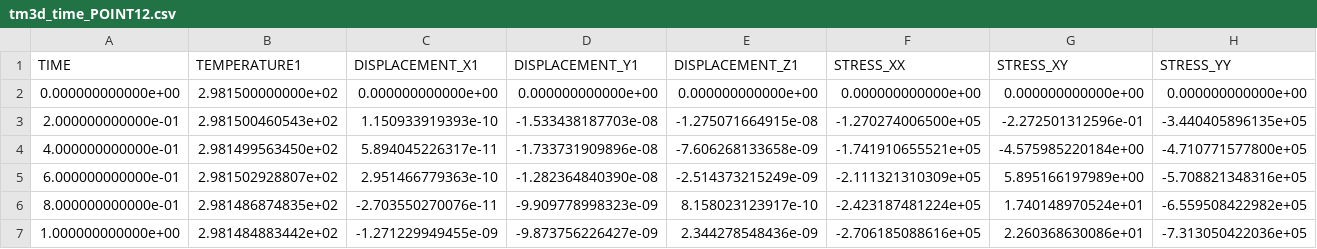
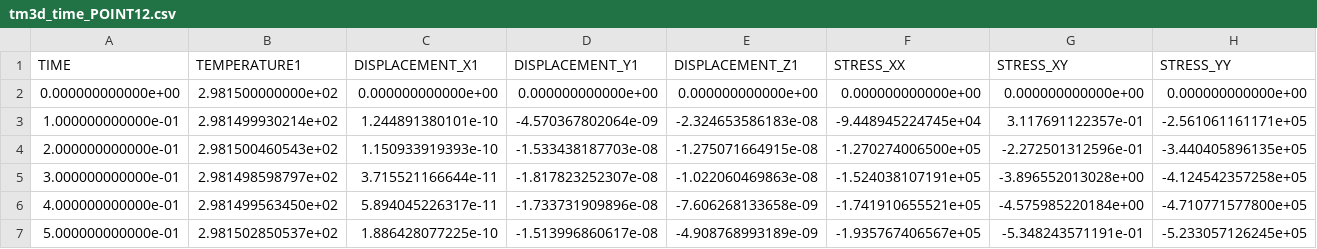
Before and after one commit to norihiro-w/ogs5-egs-benchmarks, a CSV file: ref_files/TM/tet/tm3d_time_POINT12.csv, drawn as a sheet; only a part is shown; removed rows and columns are numbered as before the commit, all else as after; rows hold the shown columns only; the diff names each change by its address in the sheet, - before the commit and + after, or states it on an @@ line.

```diff
--- a/ref_files/TM/tet/tm3d_time_POINT12.csv
+++ b/ref_files/TM/tet/tm3d_time_POINT12.csv
+row 3: 1.000000000000e-01 | 2.981499930214e+02 | 1.244891380101e-10 | -4.570367802064e-09 | -2.324653586183e-08 | -9.448945224745e+04 | 3.117691122357e-01 | -2.561061161171e+05
+row 5: 3.000000000000e-01 | 2.981498598797e+02 | 3.715521166644e-11 | -1.817823252307e-08 | -1.022060469863e-08 | -1.524038107191e+05 | -3.896552013028e+00 | -4.124542357258e+05
-row 5: 6.000000000000e-01 | 2.981502928807e+02 | 2.951466779363e-10 | -1.282364840390e-08 | -2.514373215249e-09 | -2.111321310309e+05 | 5.895166197989e+00 | -5.708821348316e+05
-row 6: 8.000000000000e-01 | 2.981486874835e+02 | -2.703550270076e-11 | -9.909778998323e-09 | 8.158023123917e-10 | -2.423187481224e+05 | 1.740148970524e+01 | -6.559508422982e+05
-row 7: 1.000000000000e+00 | 2.981484883442e+02 | -1.271229949455e-09 | -9.873756226427e-09 | 2.344278548436e-09 | -2.706185088616e+05 | 2.260368630086e+01 | -7.313050422036e+05
+row 7: 5.000000000000e-01 | 2.981502850537e+02 | 1.886428077225e-10 | -1.513996860617e-08 | -4.908768993189e-09 | -1.935767406567e+05 | -5.348243571191e-01 | -5.233057126245e+05
```
Also changed, not shown: 1 other file.
